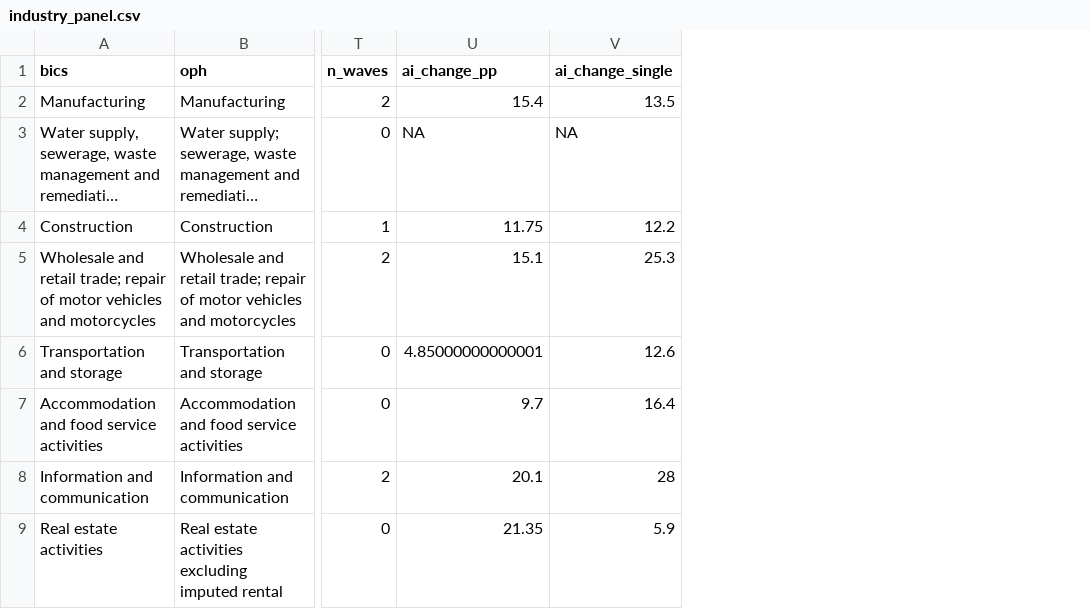
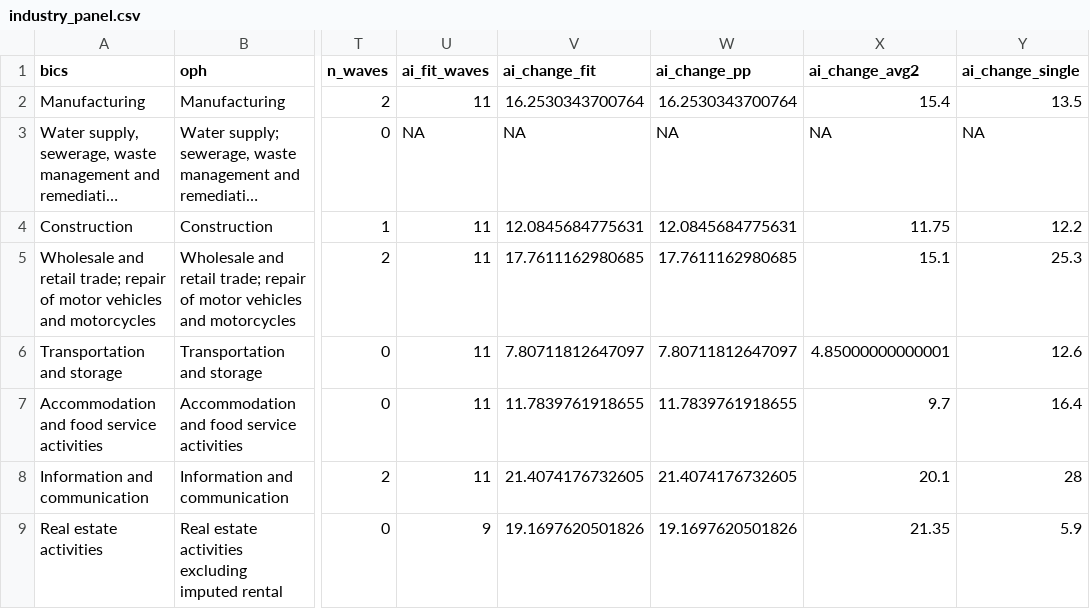
Before and after one commit to rg-economics/ai_productivity, a CSV file: outputs/industry_panel.csv, drawn as a sheet; only a part is shown, gaps mark what is left out; long unchanged cells end in …; addresses are those after the commit; the diff names each change by its address in the sheet, - before the commit and + after, or states it on an @@ line.

```diff
--- a/outputs/industry_panel.csv
+++ b/outputs/industry_panel.csv
+column U (ai_fit_waves), rows 2-9: 11 | NA | 11 | 11 | 11 | 11 | 11 | 9
+column V (ai_change_fit), rows 2-9: 16.2530343700764 | NA | 12.0845684775631 | 17.7611162980685 | 7.80711812647097 | 11.7839761918655 | 21.4074176732605 | 19.1697620501826
+column W (ai_change_pp), rows 2-9: 16.2530343700764 | NA | 12.0845684775631 | 17.7611162980685 | 7.80711812647097 | 11.7839761918655 | 21.4074176732605 | 19.1697620501826
-X1: ai_change_pp
+X1: ai_change_avg2
```
Also changed, not shown: outputs/correlations.csv, outputs/implied_effect.csv, 15 other files.
